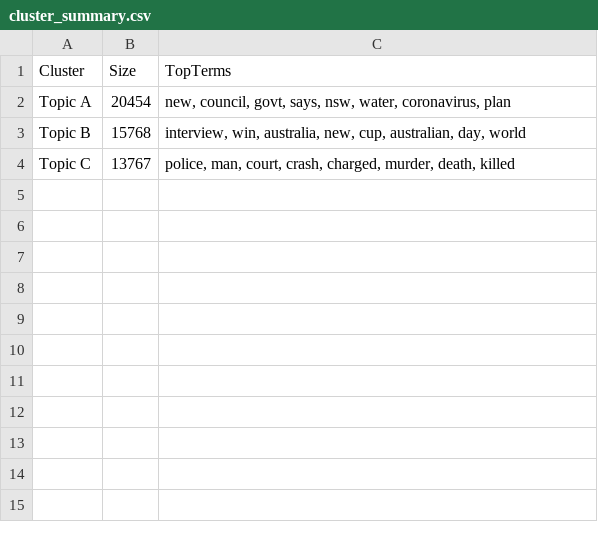
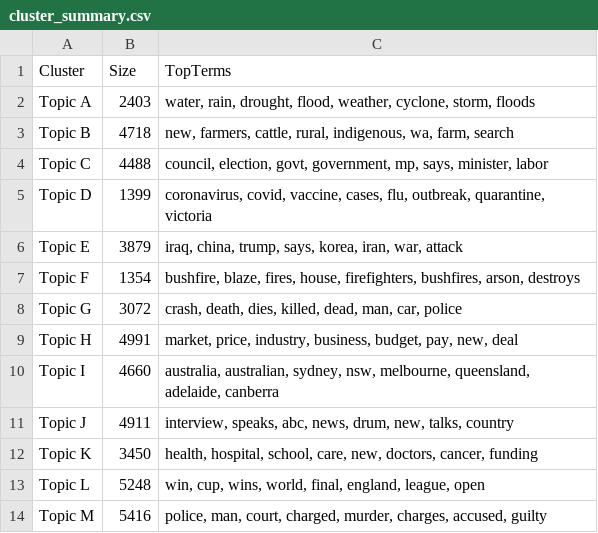
Before and after one commit to naman394/dynamic-trend-event-detector, a CSV file: reports/deep_learning/cluster_summary.csv, drawn as a sheet.

```diff
--- a/reports/deep_learning/cluster_summary.csv
+++ b/reports/deep_learning/cluster_summary.csv
@@ -1,4 +1,14 @@
 Cluster,Size,TopTerms
-Topic A,20454,"new, council, govt, says, nsw, water, coronavirus, plan"
-Topic B,15768,"interview, win, australia, new, cup, australian, day, world"
-Topic C,13767,"police, man, court, crash, charged, murder, death, killed"
+Topic A,2403,"water, rain, drought, flood, weather, cyclone, storm, floods"
+Topic B,4718,"new, farmers, cattle, rural, indigenous, wa, farm, search"
+Topic C,4488,"council, election, govt, government, mp, says, minister, labor"
+Topic D,1399,"coronavirus, covid, vaccine, cases, flu, outbreak, quarantine, victoria"
+Topic E,3879,"iraq, china, trump, says, korea, iran, war, attack"
+Topic F,1354,"bushfire, blaze, fires, house, firefighters, bushfires, arson, destroys"
+Topic G,3072,"crash, death, dies, killed, dead, man, car, police"
+Topic H,4991,"market, price, industry, business, budget, pay, new, deal"
+Topic I,4660,"australia, australian, sydney, nsw, melbourne, queensland, adelaide, canberra"
+Topic J,4911,"interview, speaks, abc, news, drum, new, talks, country"
+Topic K,3450,"health, hospital, school, care, new, doctors, cancer, funding"
+Topic L,5248,"win, cup, wins, world, final, england, league, open"
+Topic M,5416,"police, man, court, charged, murder, charges, accused, guilty"
```
Also changed, not shown: 6 other files.
